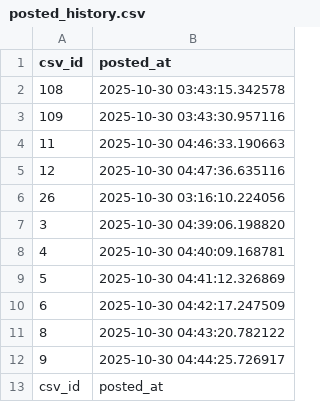
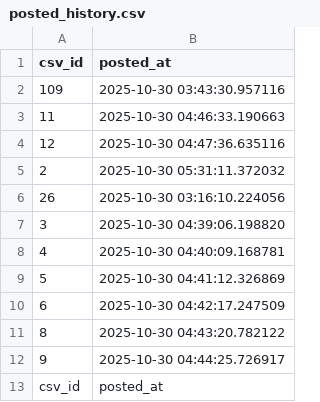
Before and after one commit to shirokuma18/threads_auto, a CSV file: posted_history.csv, drawn as a sheet; removed rows and columns are numbered as before the commit, all else as after; the diff names each change by its address in the sheet, - before the commit and + after, or states it on an @@ line.

```diff
--- a/posted_history.csv
+++ b/posted_history.csv
-row 2: 108 | 2025-10-30 03:43:15.342578
+row 5: 2 | 2025-10-30 05:31:11.372032
```
Also changed, not shown: posts_schedule.csv.
